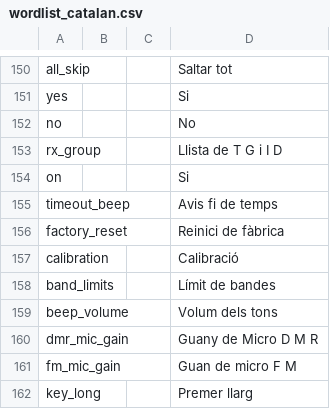
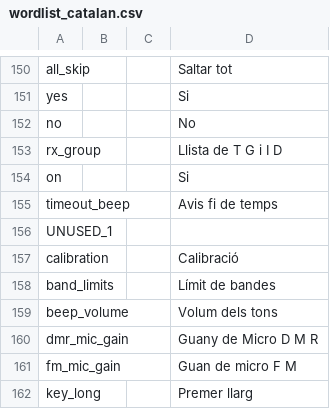
Before and after one commit to vk7js/voice-prompts, a CSV file: languages/catalan/wordlist_catalan.csv, drawn as a sheet; only a part is shown, gaps mark what is left out.

```diff
--- a/languages/catalan/wordlist_catalan.csv
+++ b/languages/catalan/wordlist_catalan.csv
@@ -155,3 +155,3 @@ on,,,Si
 timeout_beep,,,Avis fi de temps
-factory_reset,,,Reinici de fàbrica
+UNUSED_1,,,
 calibration,,,Calibració
```
Also changed, not shown: languages/chinese/wordlist_chinese.csv, languages/dutch/wordlist_dutch_netherlands.csv, 13 other files.
